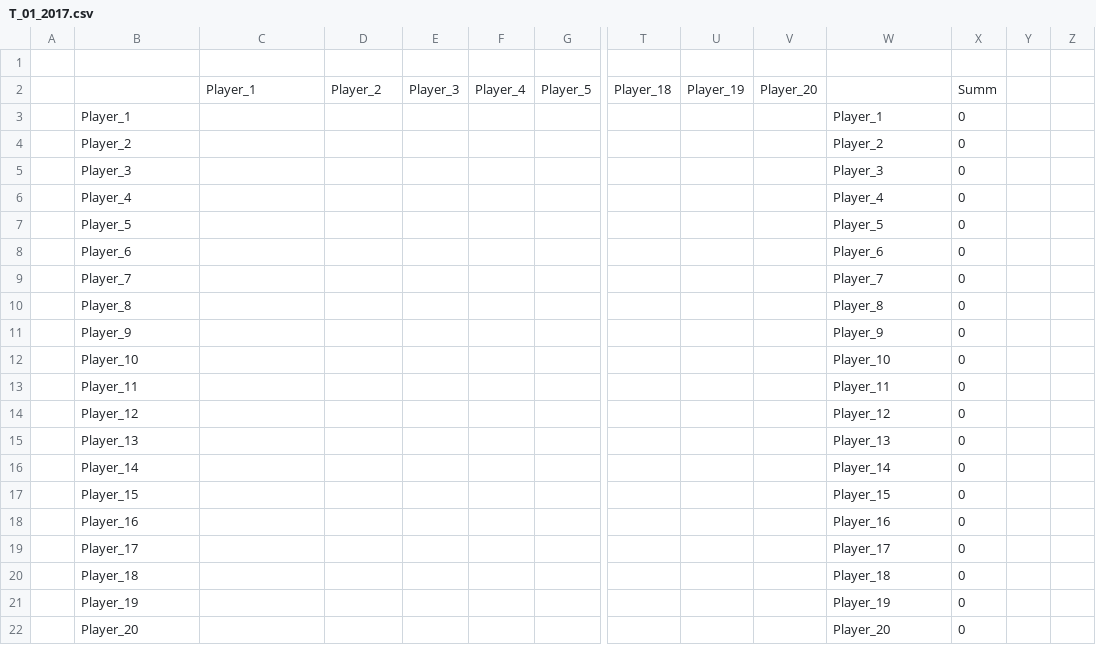
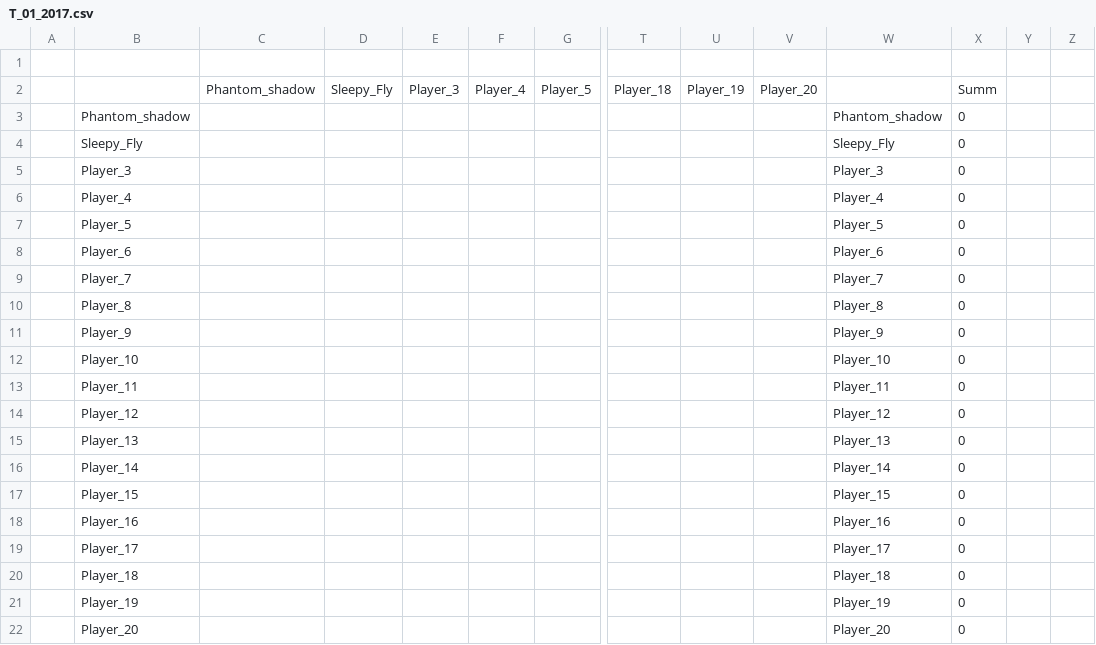
Before and after one commit to DrGonzzo/tournament, a CSV file: T_01_2017.csv, drawn as a sheet; only a part is shown, gaps mark what is left out; removed rows and columns are numbered as before the commit, all else as after; rows hold the shown columns only; the diff names each change by its address in the sheet, - before the commit and + after, or states it on an @@ line.

Commit message:
Add files via upload

```diff
--- a/T_01_2017.csv
+++ b/T_01_2017.csv
-C2: Player_1
+C2: Phantom_shadow
-D2: Player_2
+D2: Sleepy_Fly
-row 3:  | Player_1 |  |  |  |  |  |  |  |  | Player_1 | 0
+row 3:  | Phantom_shadow |  |  |  |  |  |  |  |  | Phantom_shadow | 0
-B4: Player_2
+B4: Sleepy_Fly
-W4: Player_2
+W4: Sleepy_Fly
```
